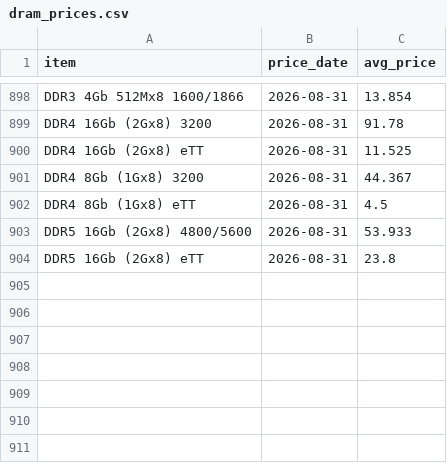
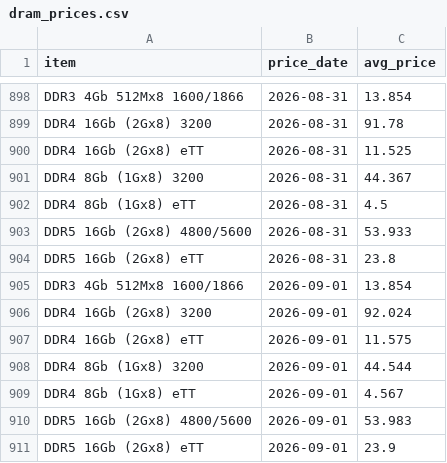
Before and after one commit to ChrisHo0317/Local_Dashboard, a CSV file: data/dram_prices.csv, drawn as a sheet; only a part is shown, gaps mark what is left out.

```diff
--- a/data/dram_prices.csv
+++ b/data/dram_prices.csv
@@ -904 +904,8 @@ DDR5 16Gb (2Gx8) 4800/5600,2026-08-31,53.933
 DDR5 16Gb (2Gx8) eTT,2026-08-31,23.8
+DDR3 4Gb 512Mx8 1600/1866,2026-09-01,13.854
+DDR4 16Gb (2Gx8) 3200,2026-09-01,92.024
+DDR4 16Gb (2Gx8) eTT,2026-09-01,11.575
+DDR4 8Gb (1Gx8) 3200,2026-09-01,44.544
+DDR4 8Gb (1Gx8) eTT,2026-09-01,4.567
+DDR5 16Gb (2Gx8) 4800/5600,2026-09-01,53.983
+DDR5 16Gb (2Gx8) eTT,2026-09-01,23.9
```
Also changed, not shown: data/bond_yields.csv, data/gold_prices.csv, 1 other file.
